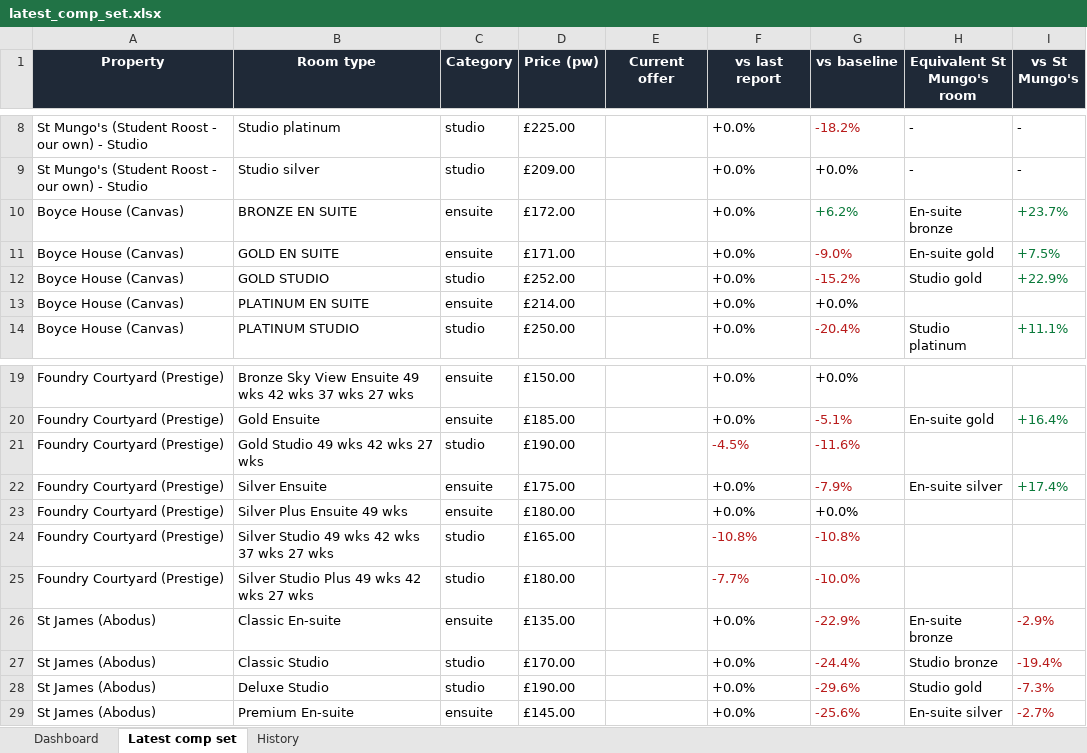
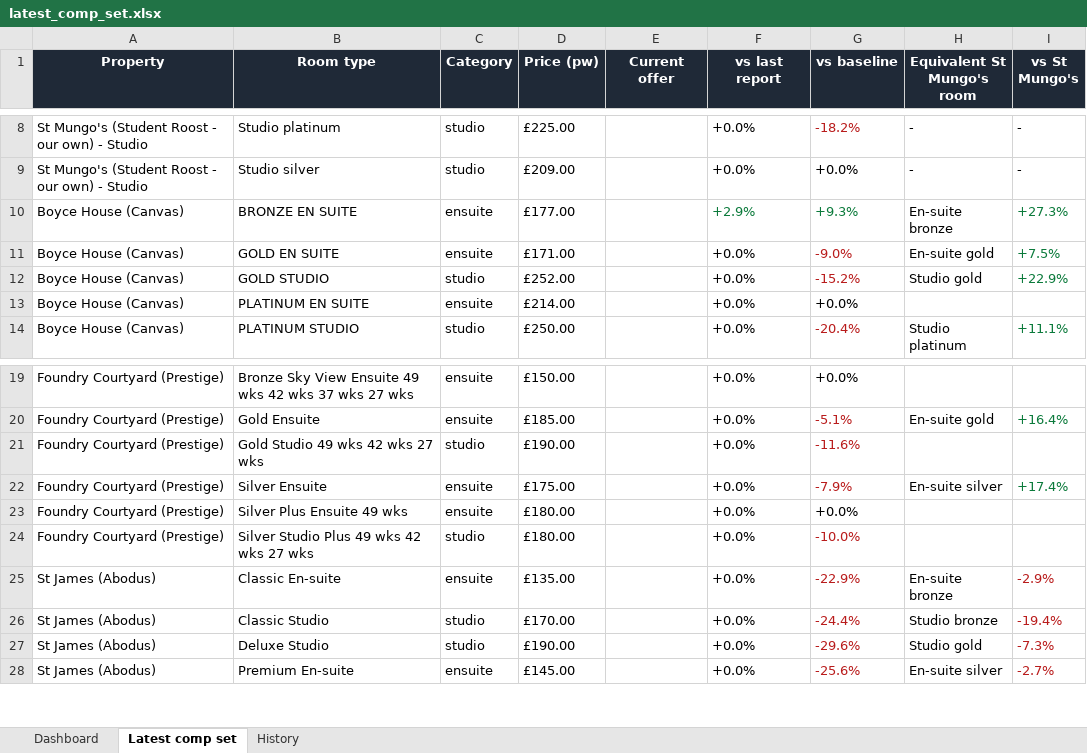
Before and after one commit to markAitcheson/St-Mungo-s, an Excel workbook: data/latest_comp_set.xlsx, sheet Latest comp set, drawn as a sheet; only a part is shown, gaps mark what is left out; values as stored, in another font and other column widths than the file's, no borders; removed rows and columns are numbered as before the commit, all else as after; the diff names each change by its address in the sheet, - before the commit and + after, or states it on an @@ line.

```diff
--- a/data/latest_comp_set.xlsx (sheet Latest comp set)
+++ b/data/latest_comp_set.xlsx (sheet Latest comp set)
-D10 (Price (pw)): £172.00
+D10 (Price (pw)): £177.00
-F10 (vs last report): +0.0%
+F10 (vs last report): +2.9%
-F10 text colour: black
+F10 text colour: #0B7A3B
-G10 (vs baseline): +6.2%
+G10 (vs baseline): +9.3%
-I10 (vs St Mungo's): +23.7%
+I10 (vs St Mungo's): +27.3%
-F21 (vs last report): -4.5%
+F21 (vs last report): +0.0%
-F21 text colour: #B91C1C
+F21 text colour: black
-row 24: Foundry Courtyard (Prestige) | Silver Studio 49 wks 42 wks 37 wks 27 wks | studio | £165.00 |  | -10.8% | -10.8%
-F24 (vs last report): -7.7%
+F24 (vs last report): +0.0%
-F24 text colour: #B91C1C
+F24 text colour: black
```
Also changed, not shown: sheet History, sheet Dashboard, 1 other file.
